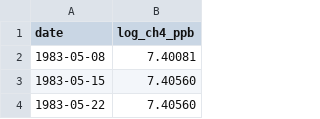
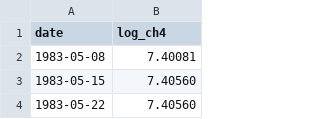
Before and after one commit to apl888/greenhouse-gas-forecasting, a CSV file: data/processed/CH4_train_log_preprocessed.csv, drawn as a sheet; only a part is shown.

```diff
--- a/data/processed/CH4_train_log_preprocessed.csv
+++ b/data/processed/CH4_train_log_preprocessed.csv
@@ -1,2 +1,2 @@
-date,log_ch4_ppb
+date,log_ch4
 1983-05-08,7.40081
```
Also changed, not shown: data/processed/CH4_test_log_preprocessed.csv, 3 other files.
